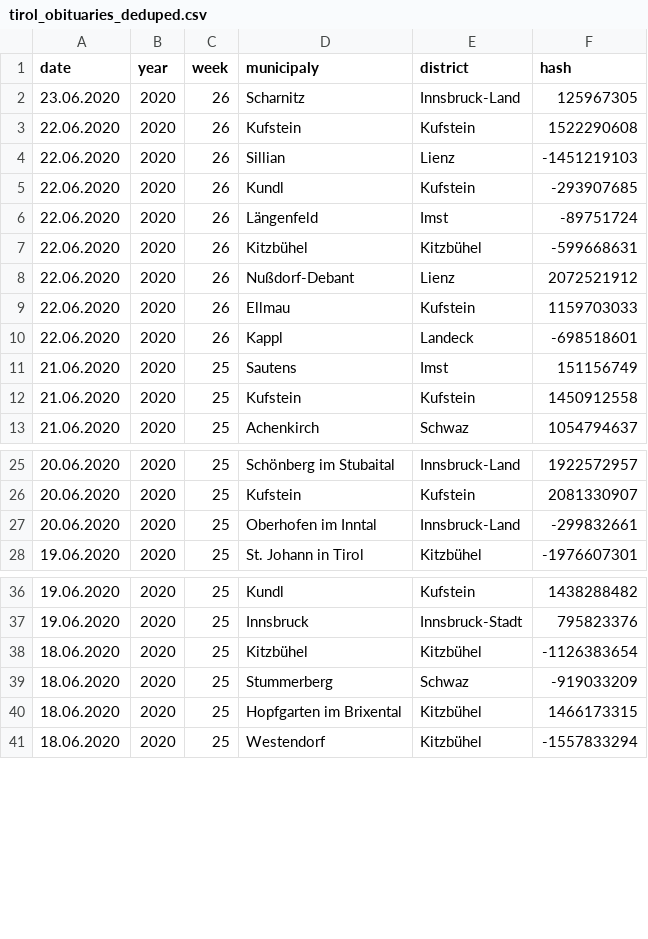
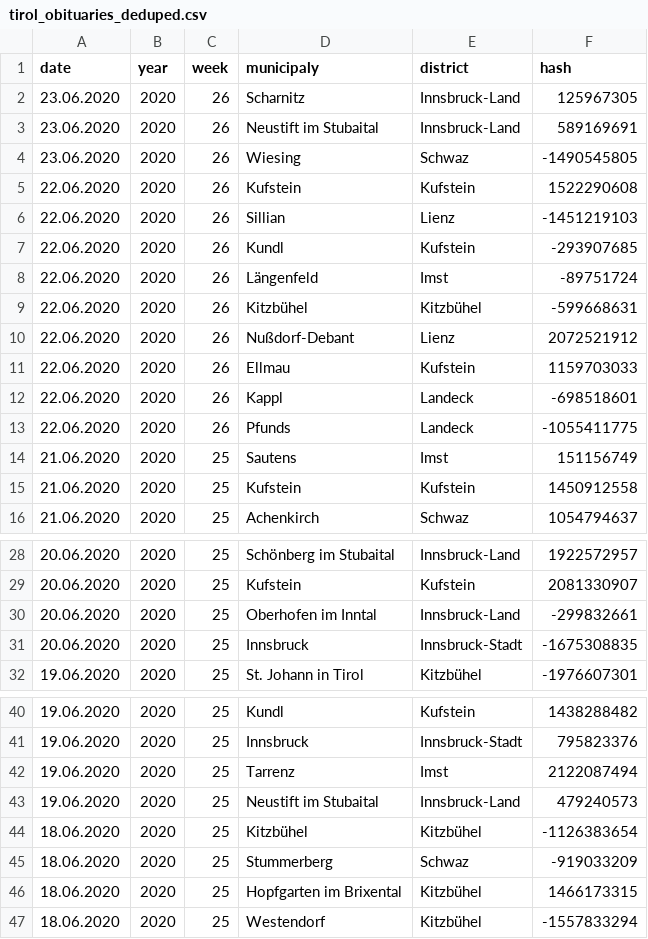
Before and after one commit to walterra/covid-19-tirol-ds, a CSV file: data/tirol_obituaries_deduped.csv, drawn as a sheet; only a part is shown, gaps mark what is left out; the diff names each change by its address in the sheet, - before the commit and + after, or states it on an @@ line.

```diff
--- a/data/tirol_obituaries_deduped.csv
+++ b/data/tirol_obituaries_deduped.csv
+row 3: 23.06.2020 | 2020 | 26 | Neustift im Stubaital | Innsbruck-Land | 589169691
+row 4: 23.06.2020 | 2020 | 26 | Wiesing | Schwaz | -1490545805
+row 13: 22.06.2020 | 2020 | 26 | Pfunds | Landeck | -1055411775
+row 31: 20.06.2020 | 2020 | 25 | Innsbruck | Innsbruck-Stadt | -1675308835
+row 42: 19.06.2020 | 2020 | 25 | Tarrenz | Imst | 2122087494
+row 43: 19.06.2020 | 2020 | 25 | Neustift im Stubaital | Innsbruck-Land | 479240573
```
Also changed, not shown: data/tirol_obituaries_deduped_weekly_outlier_detection_features.csv, 10 other files.
